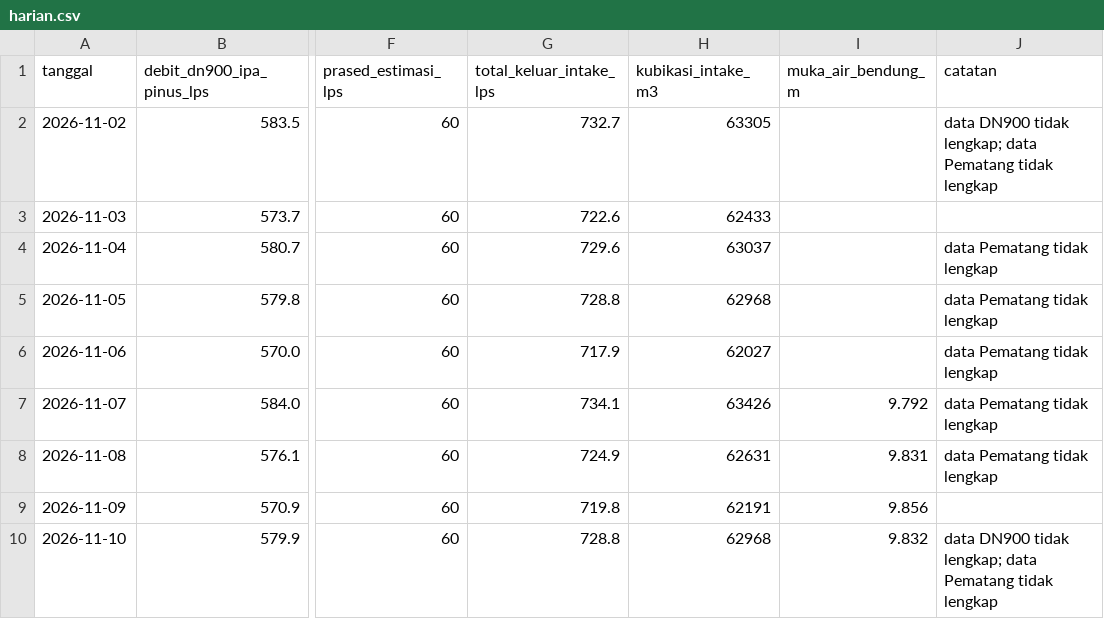
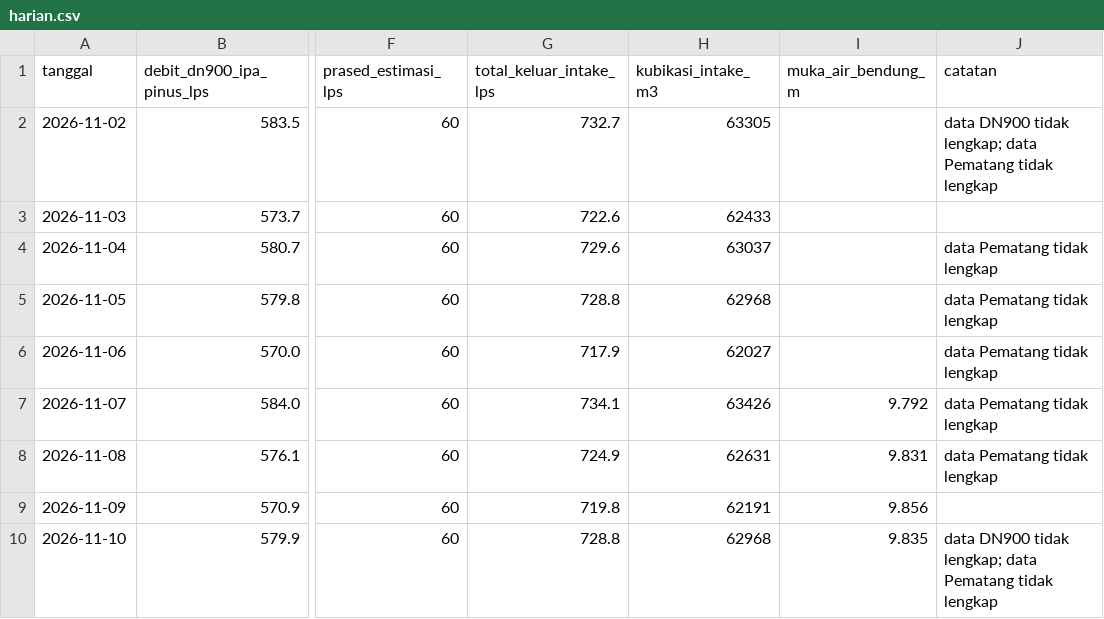
Before and after one commit to BPAMBanjarbakula/SkematikSPAM, a CSV file: harian.csv, drawn as a sheet; only a part is shown, gaps mark what is left out; the diff names each change by its address in the sheet, - before the commit and + after, or states it on an @@ line.

Commit message:
Data flowmeter 2026-11-09T20:53:04Z

```diff
--- a/harian.csv
+++ b/harian.csv
-I10 (muka_air_bendung_m): 9.832
+I10 (muka_air_bendung_m): 9.835
```
Also changed, not shown: 1 other file.
